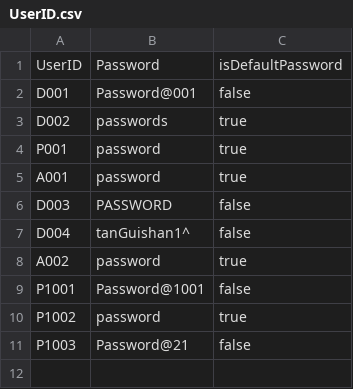
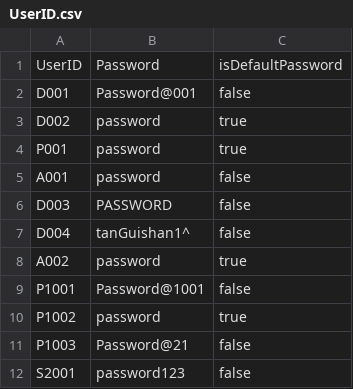
Before and after one commit to keerthivasan2002/SC2002, a CSV file: HMS/src/dependencies/UserID.csv, drawn as a sheet.

```diff
--- a/HMS/src/dependencies/UserID.csv
+++ b/HMS/src/dependencies/UserID.csv
@@ -2,5 +2,5 @@ UserID,Password,isDefaultPassword
 D001,Password@001,false
-D002,passwords,true
+D002,password,true
 P001,password,true
-A001,password,true
+A001,password,false
 D003,PASSWORD,false
@@ -11 +11,2 @@ P1002,password,true
 P1003,Password@21,false
+S2001,password123,false
```
Also changed, not shown: out/production/HMS/dependencies/Appointment_List.csv, out/production/HMS/dependencies/Patient_List.csv, 48 other files.
